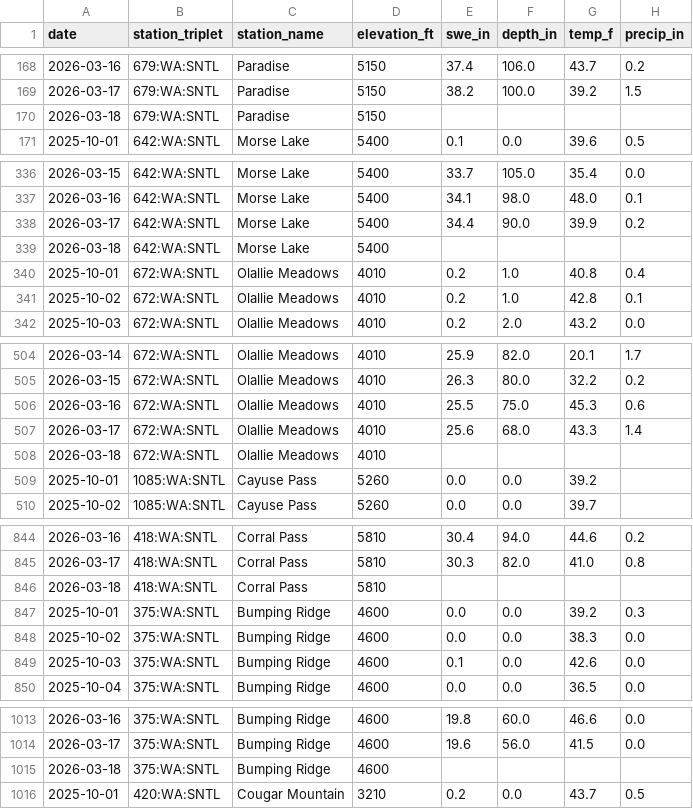
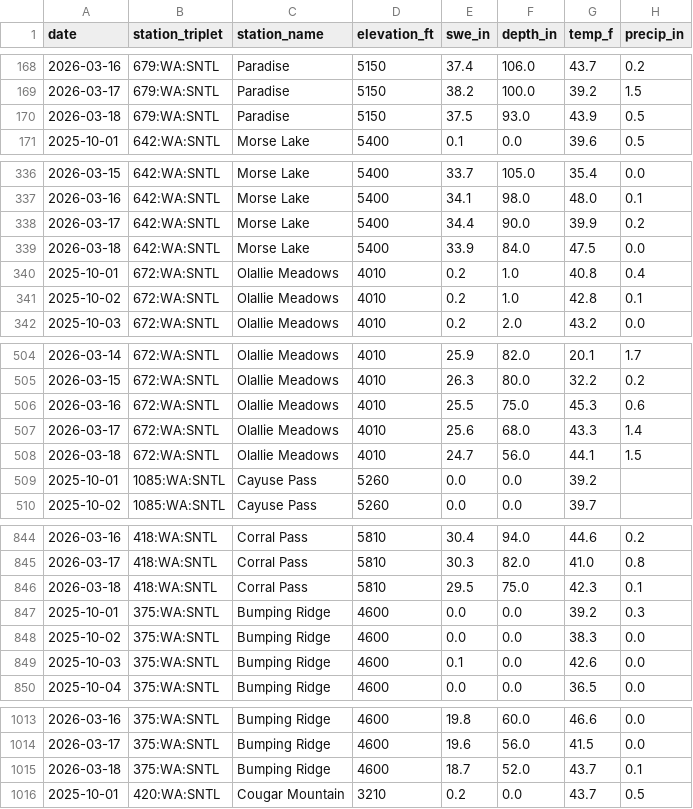
Before and after one commit to bdgroves/rainier-snowpack, a CSV file: data/processed/snotel_wy2026.csv, drawn as a sheet; only a part is shown, gaps mark what is left out; the diff covers the shown part only.

```diff
--- a/data/processed/snotel_wy2026.csv
+++ b/data/processed/snotel_wy2026.csv
@@ -169,3 +169,3 @@ date,station_triplet,station_name,elevation_ft,swe_in,depth_in,temp_f,precip_in
 2026-03-17,679:WA:SNTL,Paradise,5150,38.2,100.0,39.2,1.5
-2026-03-18,679:WA:SNTL,Paradise,5150,,,,
+2026-03-18,679:WA:SNTL,Paradise,5150,37.5,93.0,43.9,0.5
 2025-10-01,642:WA:SNTL,Morse Lake,5400,0.1,0.0,39.6,0.5
@@ -338,3 +338,3 @@ date,station_triplet,station_name,elevation_ft,swe_in,depth_in,temp_f,precip_in
 2026-03-17,642:WA:SNTL,Morse Lake,5400,34.4,90.0,39.9,0.2
-2026-03-18,642:WA:SNTL,Morse Lake,5400,,,,
+2026-03-18,642:WA:SNTL,Morse Lake,5400,33.9,84.0,47.5,0.0
 2025-10-01,672:WA:SNTL,Olallie Meadows,4010,0.2,1.0,40.8,0.4
@@ -507,3 +507,3 @@ date,station_triplet,station_name,elevation_ft,swe_in,depth_in,temp_f,precip_in
 2026-03-17,672:WA:SNTL,Olallie Meadows,4010,25.6,68.0,43.3,1.4
-2026-03-18,672:WA:SNTL,Olallie Meadows,4010,,,,
+2026-03-18,672:WA:SNTL,Olallie Meadows,4010,24.7,56.0,44.1,1.5
 2025-10-01,1085:WA:SNTL,Cayuse Pass,5260,0.0,0.0,39.2,
@@ -845,3 +845,3 @@ date,station_triplet,station_name,elevation_ft,swe_in,depth_in,temp_f,precip_in
 2026-03-17,418:WA:SNTL,Corral Pass,5810,30.3,82.0,41.0,0.8
-2026-03-18,418:WA:SNTL,Corral Pass,5810,,,,
+2026-03-18,418:WA:SNTL,Corral Pass,5810,29.5,75.0,42.3,0.1
 2025-10-01,375:WA:SNTL,Bumping Ridge,4600,0.0,0.0,39.2,0.3
@@ -1014,3 +1014,3 @@ date,station_triplet,station_name,elevation_ft,swe_in,depth_in,temp_f,precip_in
 2026-03-17,375:WA:SNTL,Bumping Ridge,4600,19.6,56.0,41.5,0.0
-2026-03-18,375:WA:SNTL,Bumping Ridge,4600,,,,
+2026-03-18,375:WA:SNTL,Bumping Ridge,4600,18.7,52.0,43.7,0.1
 2025-10-01,420:WA:SNTL,Cougar Mountain,3210,0.2,0.0,43.7,0.5
```
Also changed, not shown: 6 edited cells elsewhere in this file, dashboard/basin_daily.csv, data/processed/hourly_temps.csv, 11 other files.
